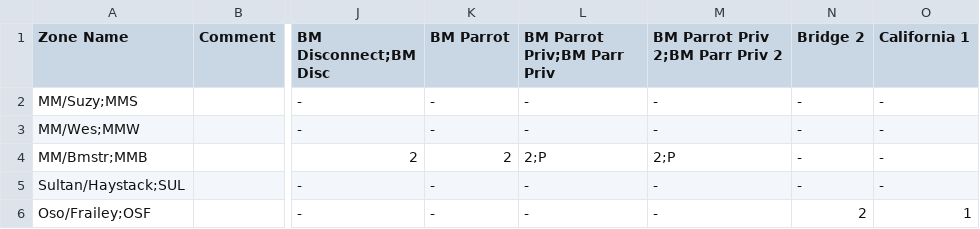
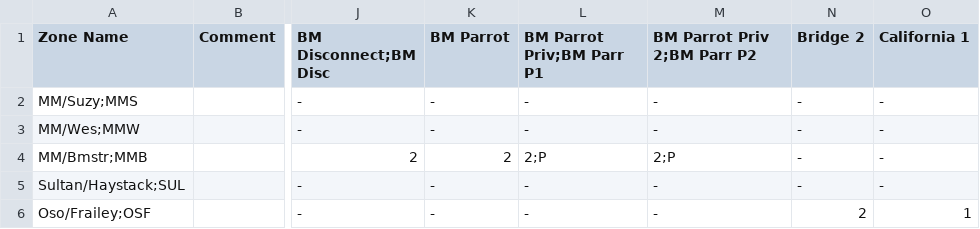
Before and after one commit to ktower/acb-config, a CSV file: digital-repeaters.csv, drawn as a sheet; only a part is shown, gaps mark what is left out; the diff names each change by its address in the sheet, - before the commit and + after, or states it on an @@ line.

Commit message:
Shortening BM Parrot Priv 2 name

```diff
--- a/digital-repeaters.csv
+++ b/digital-repeaters.csv
-L1: BM Parrot Priv;BM Parr Priv
+L1: BM Parrot Priv;BM Parr P1
-M1: BM Parrot Priv 2;BM Parr Priv 2
+M1: BM Parrot Priv 2;BM Parr P2
```
